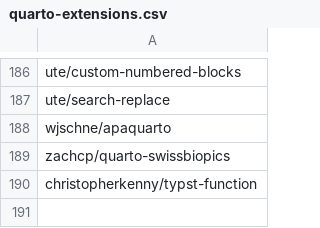
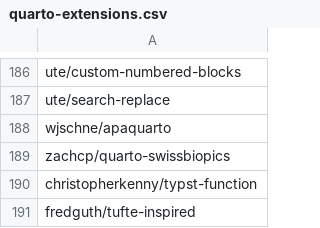
Before and after one commit to mcanouil/quarto-extensions, a CSV file: extensions/quarto-extensions.csv, drawn as a sheet; only a part is shown, gaps mark what is left out; the diff names each change by its address in the sheet, - before the commit and + after, or states it on an @@ line.

Commit message:
chore: add fredguth/tufte-inspired extension (#98)

```diff
--- a/extensions/quarto-extensions.csv
+++ b/extensions/quarto-extensions.csv
+row 191: fredguth/tufte-inspired
```
